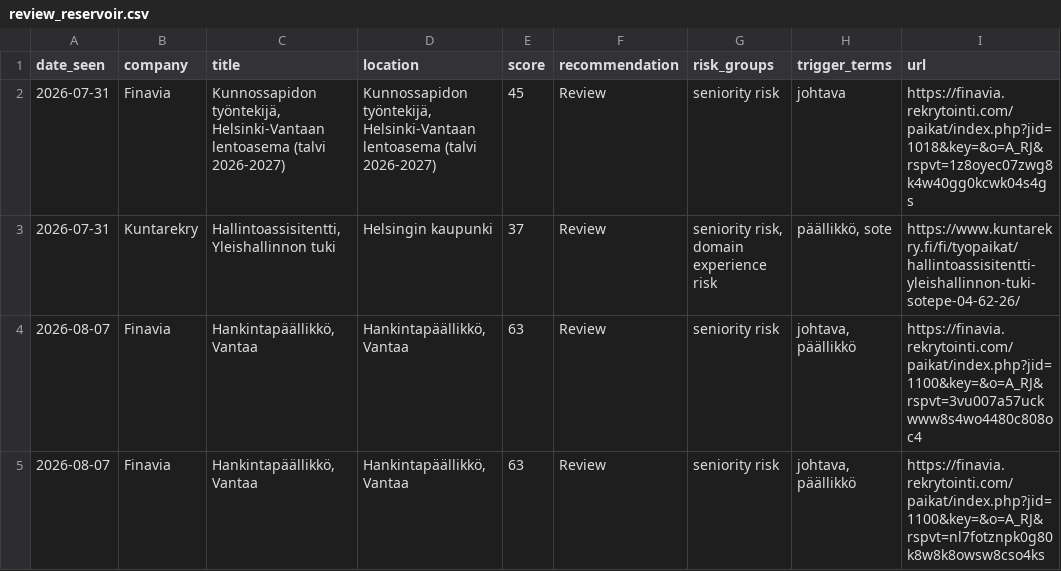
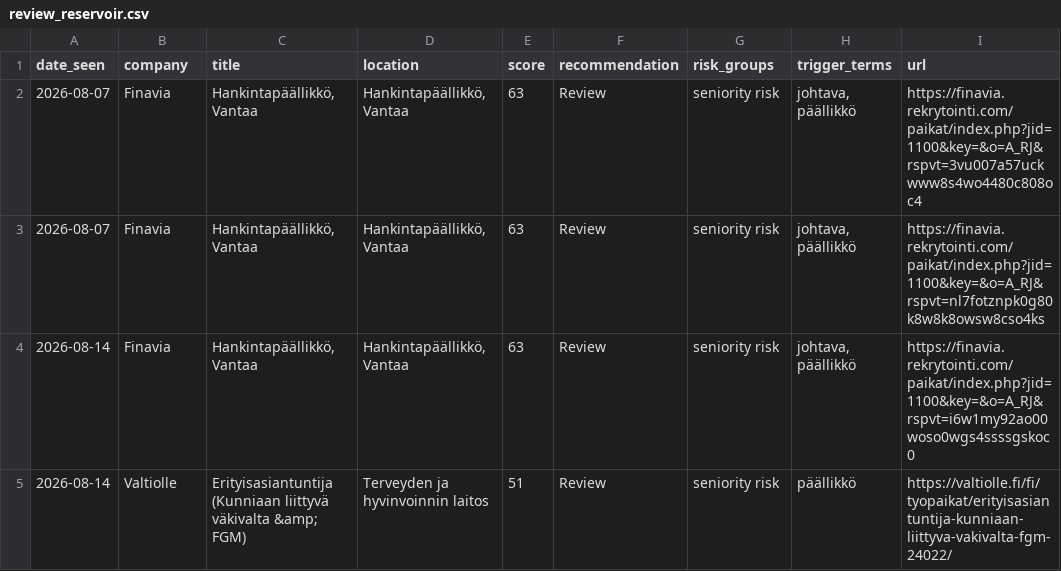
Before and after one commit to salinaleksanteri-sudo/job-radar, a CSV file: review_reservoir.csv, drawn as a sheet; only a part is shown; the shorter side is filled out with more unchanged rows; the diff names each change by its address in the sheet, - before the commit and + after, or states it on an @@ line.

```diff
--- a/review_reservoir.csv
+++ b/review_reservoir.csv
-row 2: 2026-07-31 | Finavia | Kunnossapidon työntekijä, Helsinki-Vantaan lentoasema (talvi 2026-2027) | Kunnossapidon työntekijä, Helsinki-Vantaan lentoasema (talvi 2026-2027) | 45 | Review | seniority risk | johtava | https://finavia.rekrytointi.com/paikat/index.php?jid=1018&key=&o=A_RJ&rspvt=1z8oyec07zwg8k4w40gg0kcwk04s4gs
-row 3: 2026-07-31 | Kuntarekry | Hallintoassisitentti, Yleishallinnon tuki | Helsingin kaupunki | 37 | Review | seniority risk, domain experience risk | päällikkö, sote | https://www.kuntarekry.fi/fi/tyopaikat/hallintoassisitentti-yleishallinnon-tuki-sotepe-04-62-26/
```
Also changed, not shown: 3 other files.
